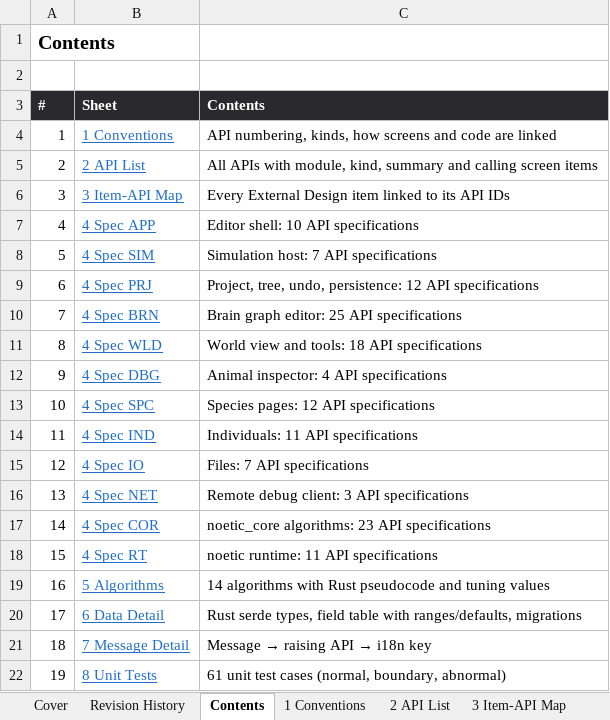
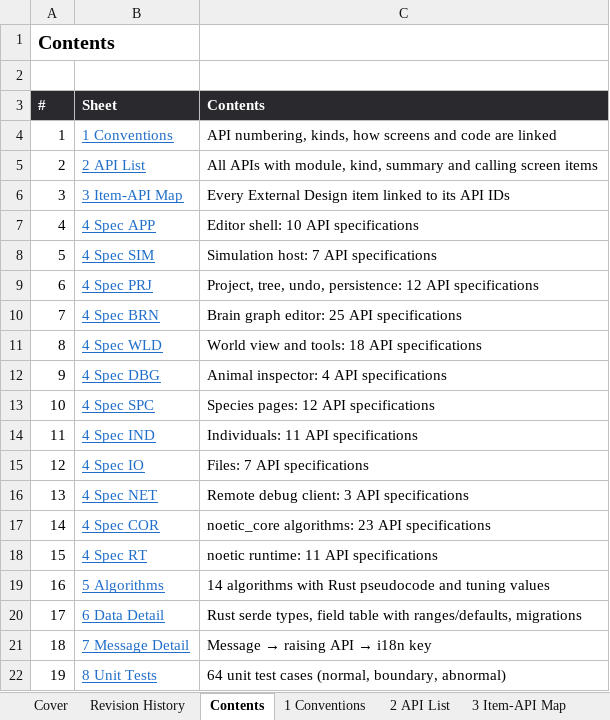
Before and after one commit to Heryk13/noetic, an Excel workbook: docs/05_detailed_design.xlsx, sheet Contents, drawn as a sheet; values as stored, in another font and other column widths than the file's, no borders; the diff names each change by its address in the sheet, - before the commit and + after, or states it on an @@ line.

```diff
--- a/docs/05_detailed_design.xlsx (sheet Contents)
+++ b/docs/05_detailed_design.xlsx (sheet Contents)
-C22 (Contents): 61 unit test…
+C22 (Contents): 64 unit test…
```
Also changed, not shown: sheet 8 Unit Tests, sheet Revision History, sheet Cover, sheet 4 Spec COR, 1 other file.
